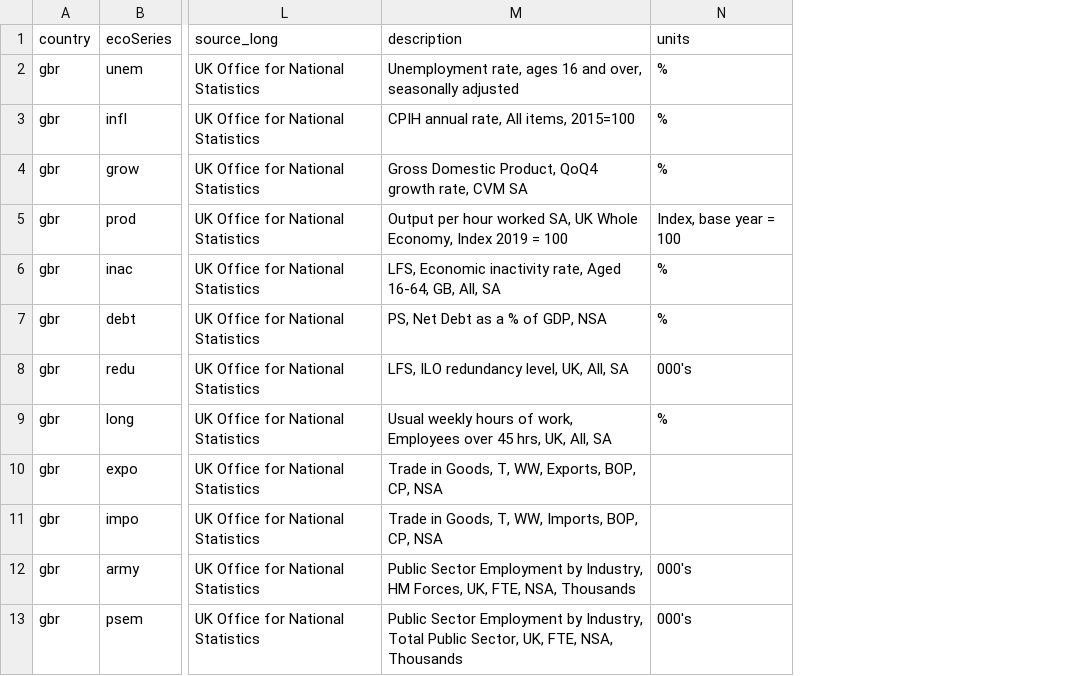
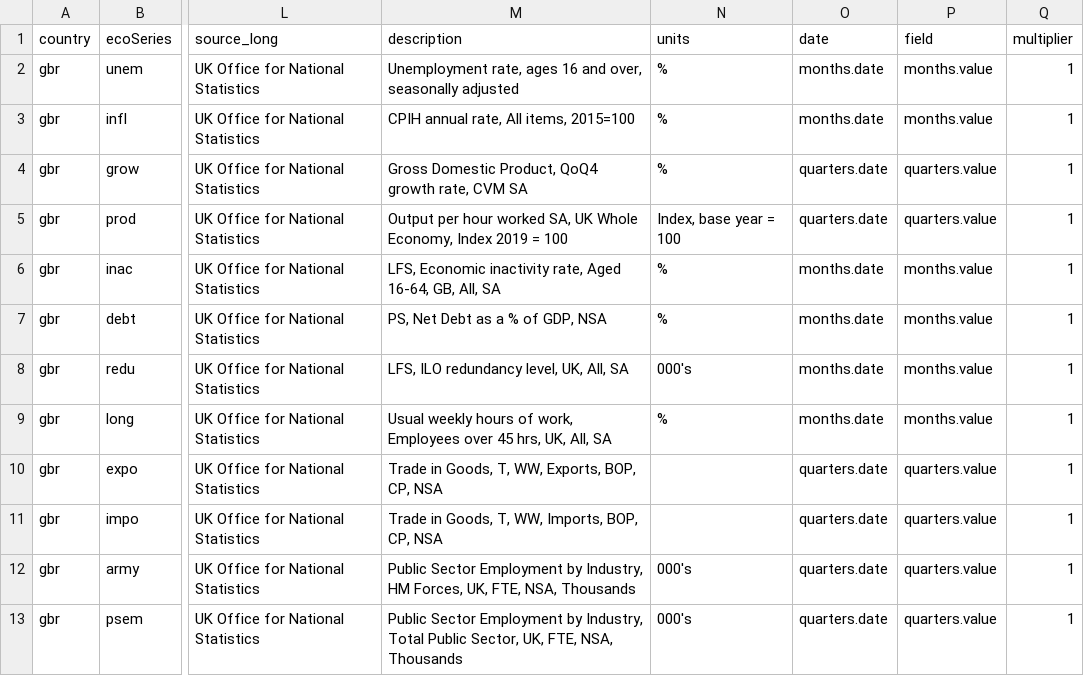
Before and after one commit to dev-grizzly/api, a CSV file: metadata.csv, drawn as a sheet; only a part is shown, gaps mark what is left out; the diff names each change by its address in the sheet, - before the commit and + after, or states it on an @@ line.

Commit message:
Update metadata.csv

```diff
--- a/metadata.csv
+++ b/metadata.csv
+column O (date), rows 2-13: months.date | months.date | quarters.date | quarters.date | months.date | months.date | months.date | months.date | quarters.date | quarters.date | quarters.date | quarters.date
+column P (field), rows 2-13: months.value | months.value | quarters.value | quarters.value | months.value | months.value | months.value | months.value | quarters.value | quarters.value | quarters.value | quarters.value
+column Q (multiplier), rows 2-13: all 1
```
